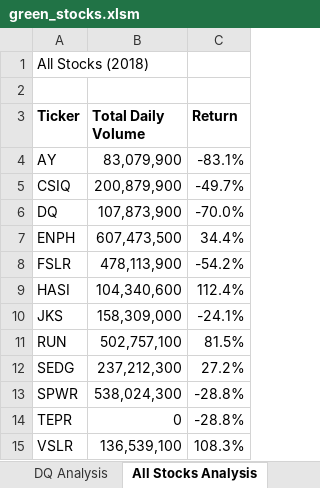
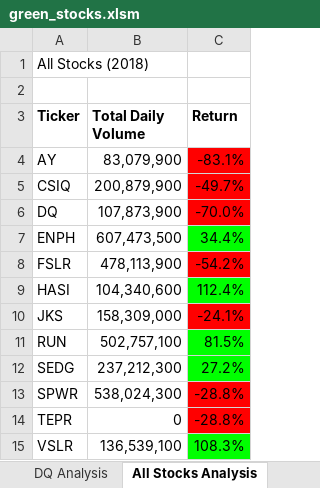
Before and after one commit to shawn220a/stock-analysis, an Excel workbook: green_stocks.xlsm, sheet All Stocks Analysis, drawn as a sheet; values as stored, in another font and other column widths than the file's, no borders; the diff names each change by its address in the sheet, - before the commit and + after, or states it on an @@ line.

Commit message:
Add a module to clear the worksheet

```diff
--- a/green_stocks.xlsm (sheet All Stocks Analysis)
+++ b/green_stocks.xlsm (sheet All Stocks Analysis)
-C4:C6 fill: none
+C4:C6 fill: #FF0000
-C7 fill: none
+C7 fill: #00FF00
-C8 fill: none
+C8 fill: #FF0000
-C9 fill: none
+C9 fill: #00FF00
-C10 fill: none
+C10 fill: #FF0000
-C11:C12 fill: none
+C11:C12 fill: #00FF00
-C13:C14 fill: none
+C13:C14 fill: #FF0000
-C15 fill: none
+C15 fill: #00FF00
```
